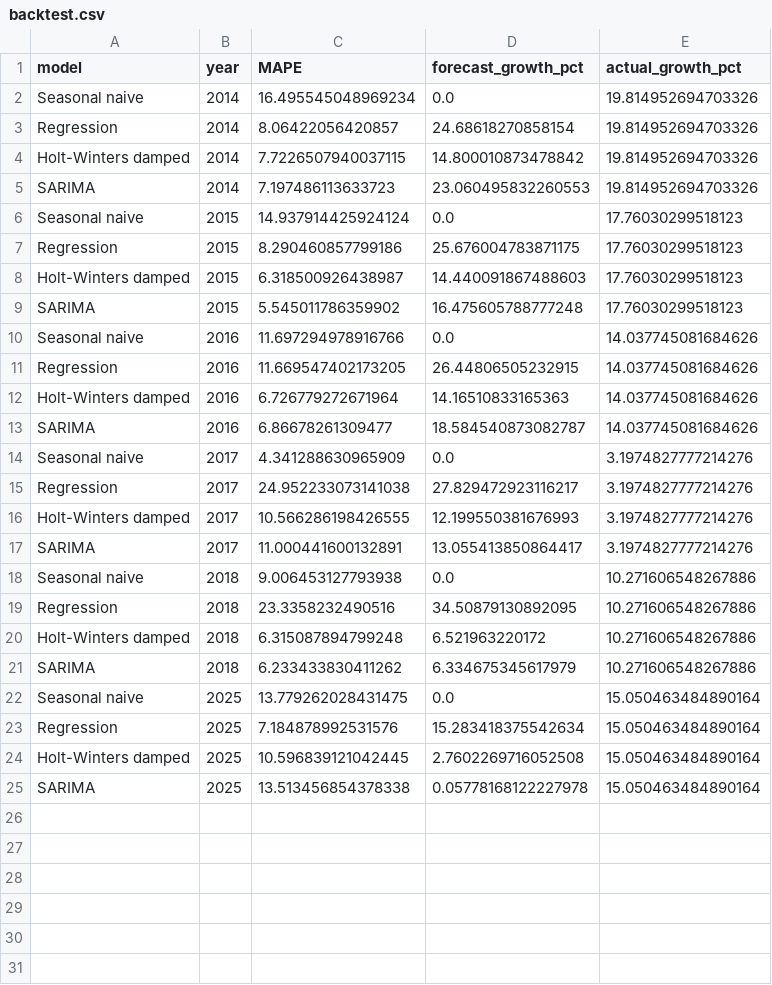
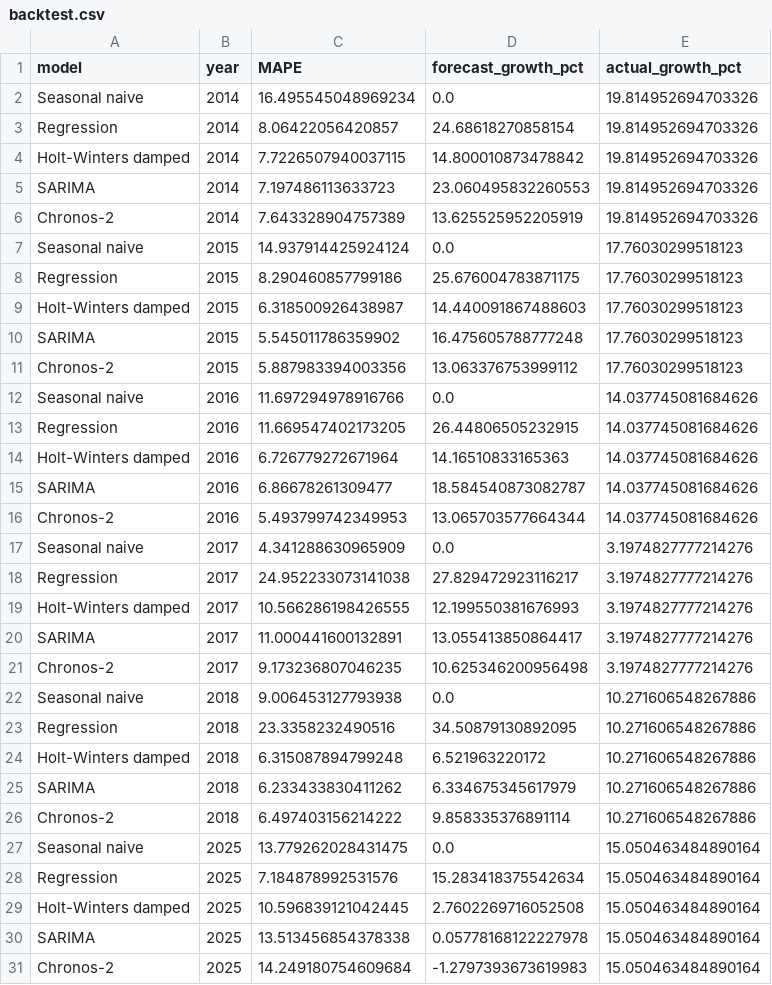
Before and after one commit to InodUmayanga/srilanka-tourism-2030, a CSV file: results/backtest.csv, drawn as a sheet; the diff names each change by its address in the sheet, - before the commit and + after, or states it on an @@ line.

Commit message:
add Chronos-2

```diff
--- a/results/backtest.csv
+++ b/results/backtest.csv
+row 6: Chronos-2 | 2014 | 7.643328904757389 | 13.625525952205919 | 19.814952694703326
+row 11: Chronos-2 | 2015 | 5.887983394003356 | 13.063376753999112 | 17.76030299518123
+row 16: Chronos-2 | 2016 | 5.493799742349953 | 13.065703577664344 | 14.037745081684626
+row 21: Chronos-2 | 2017 | 9.173236807046235 | 10.625346200956498 | 3.1974827777214276
+row 26: Chronos-2 | 2018 | 6.497403156214222 | 9.858335376891114 | 10.271606548267886
+row 31: Chronos-2 | 2025 | 14.249180754609684 | -1.2797393673619983 | 15.050463484890164
```
Also changed, not shown: 3 other files.
